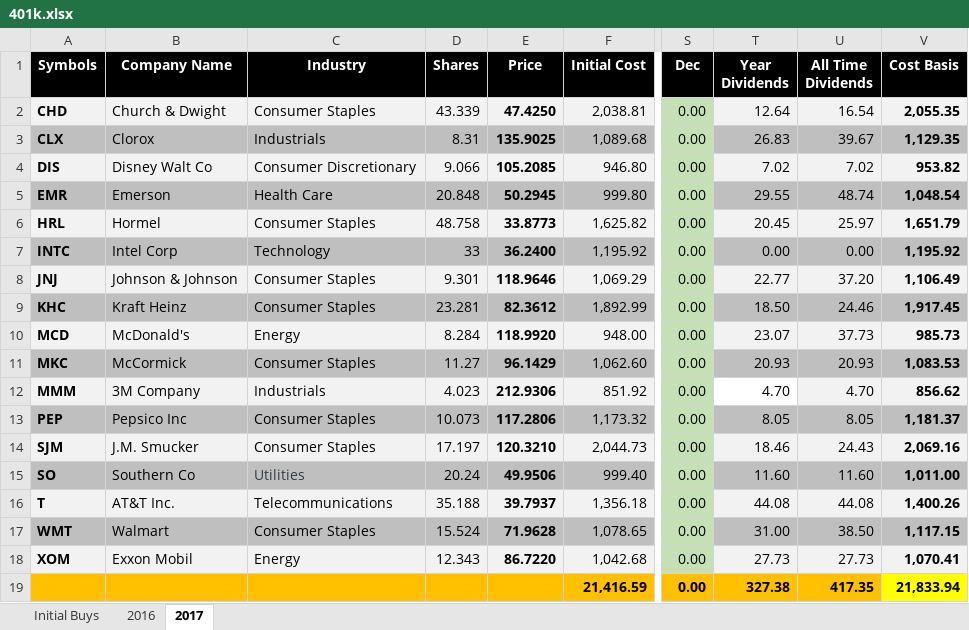
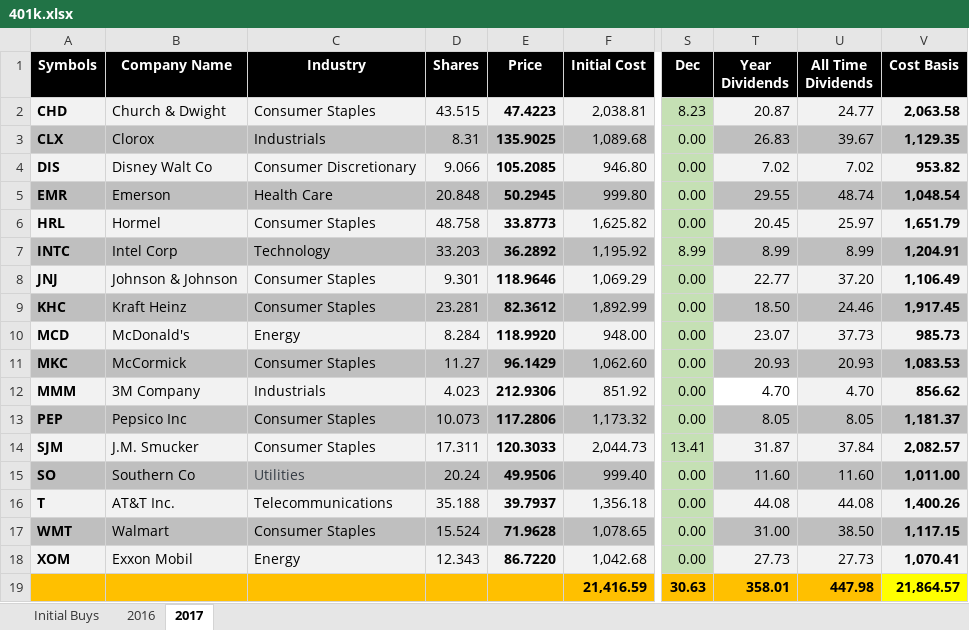
Before and after one commit to eplugplay/DividendLibertyCommercial, an Excel workbook: DividendLiberty/401k.xlsx, sheet 2017, drawn as a sheet; only a part is shown, gaps mark what is left out; values as stored, in another font and other column widths than the file's, no borders; the diff names each change by its address in the sheet, - before the commit and + after, or states it on an @@ line.

Commit message:
updated excel sheet

```diff
--- a/DividendLiberty/401k.xlsx (sheet 2017)
+++ b/DividendLiberty/401k.xlsx (sheet 2017)
-D2 (Shares): 43.339
+D2 (Shares): 43.515
-E2 (Price): 47.4250
+E2 (Price): 47.4223
-S2 (Dec): 0.00
+S2 (Dec): 8.23
-T2 (Year Dividends): 12.64
+T2 (Year Dividends): 20.87
-U2 (All Time Dividends): 16.54
+U2 (All Time Dividends): 24.77
-V2 (Cost Basis): 2,055.35
+V2 (Cost Basis): 2,063.58
-D7 (Shares): 33
+D7 (Shares): 33.203
-E7 (Price): 36.2400
+E7 (Price): 36.2892
-S7 (Dec): 0.00
+S7 (Dec): 8.99
-T7 (Year Dividends): 0.00
+T7 (Year Dividends): 8.99
-U7 (All Time Dividends): 0.00
+U7 (All Time Dividends): 8.99
-V7 (Cost Basis): 1,195.92
+V7 (Cost Basis): 1,204.91
-D14 (Shares): 17.197
+D14 (Shares): 17.311
-E14 (Price): 120.3210
+E14 (Price): 120.3033
-S14 (Dec): 0.00
+S14 (Dec): 13.41
-T14 (Year Dividends): 18.46
+T14 (Year Dividends): 31.87
-U14 (All Time Dividends): 24.43
+U14 (All Time Dividends): 37.84
-V14 (Cost Basis): 2,069.16
+V14 (Cost Basis): 2,082.57
-S19 (Dec): 0.00
+S19 (Dec): 30.63
-T19 (Year Dividends): 327.38
+T19 (Year Dividends): 358.01
-U19 (All Time Dividends): 417.35
+U19 (All Time Dividends): 447.98
-V19 (Cost Basis): 21,833.94
+V19 (Cost Basis): 21,864.57
```
Also changed, not shown: DividendLiberty/Dividend Calculation.xlsx, DividendLiberty/Suzie's IRA.xlsx, 3 other files.
